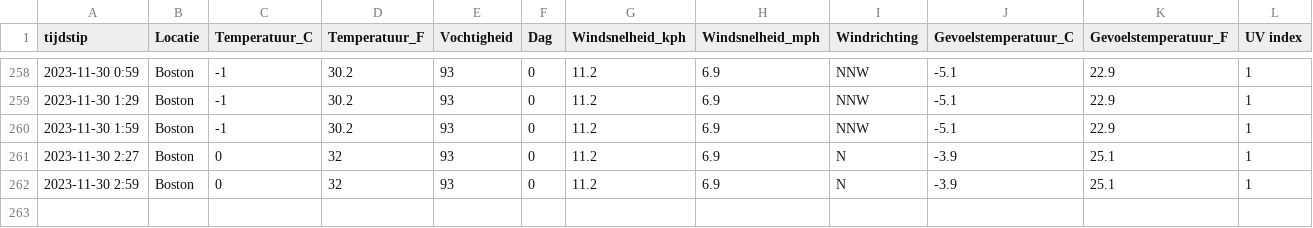
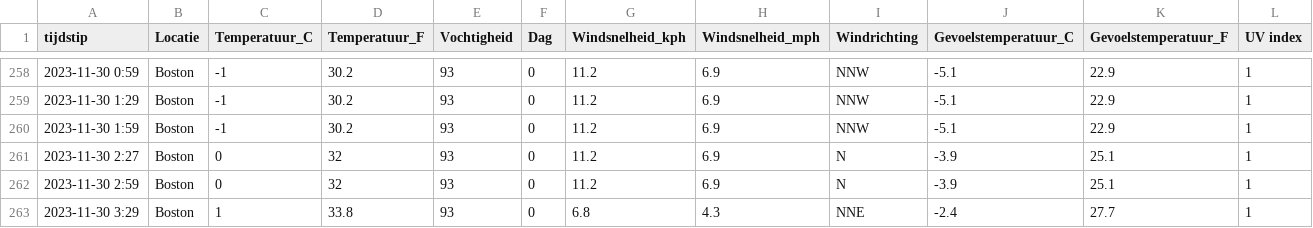
Before and after one commit to TomDeganck/AutomatieLinuxForDataScientist, a CSV file: data_storage/output.csv, drawn as a sheet; only a part is shown, gaps mark what is left out; the diff names each change by its address in the sheet, - before the commit and + after, or states it on an @@ line.

```diff
--- a/data_storage/output.csv
+++ b/data_storage/output.csv
+row 263: 2023-11-30 3:29 | Boston | 1 | 33.8 | 93 | 0 | 6.8 | 4.3 | NNE | -2.4 | 27.7 | 1
```
Also changed, not shown: 4 other files.
